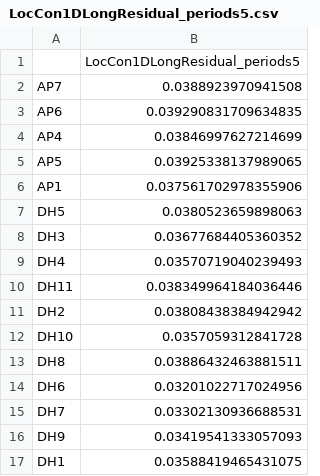
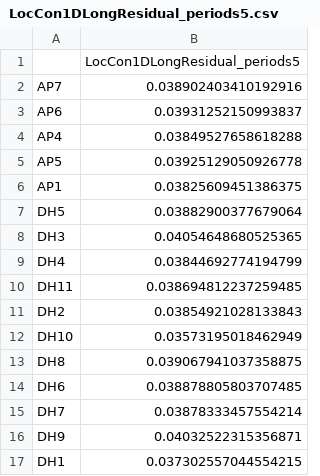
Before and after one commit to albertotb/solar, a CSV file: results/UCM/LocCon1DLongResidual_periods5.csv, drawn as a sheet.

Commit message:
Add new UCM models and results

```diff
--- a/results/UCM/LocCon1DLongResidual_periods5.csv
+++ b/results/UCM/LocCon1DLongResidual_periods5.csv
@@ -1,17 +1,17 @@
 ,LocCon1DLongResidual_periods5
-AP7,0.0388923970941508
-AP6,0.039290831709634835
-AP4,0.03846997627214699
-AP5,0.03925338137989065
-AP1,0.037561702978355906
-DH5,0.0380523659898063
-DH3,0.03677684405360352
-DH4,0.03570719040239493
-DH11,0.038349964184036446
-DH2,0.03808438384942942
-DH10,0.0357059312841728
-DH8,0.03886432463881511
-DH6,0.03201022717024956
-DH7,0.03302130936688531
-DH9,0.03419541333057093
-DH1,0.03588419465431075
+AP7,0.038902403410192916
+AP6,0.03931252150993837
+AP4,0.03849527658618288
+AP5,0.03925129050926778
+AP1,0.03825609451386375
+DH5,0.03882900377679064
+DH3,0.04054648680525365
+DH4,0.03844692774194799
+DH11,0.038694812237259485
+DH2,0.03854921028133843
+DH10,0.03573195018462949
+DH8,0.039067941037358875
+DH6,0.038878805803707485
+DH7,0.03878333457554214
+DH9,0.04032522315356871
+DH1,0.037302557044554215
```
Also changed, not shown: results/UCM/LocCon1DLongResidualMSE_periods5.csv, results/UCM/LocCon1DLongResidualMSE_periods5_rmse.csv, 31 other files.
